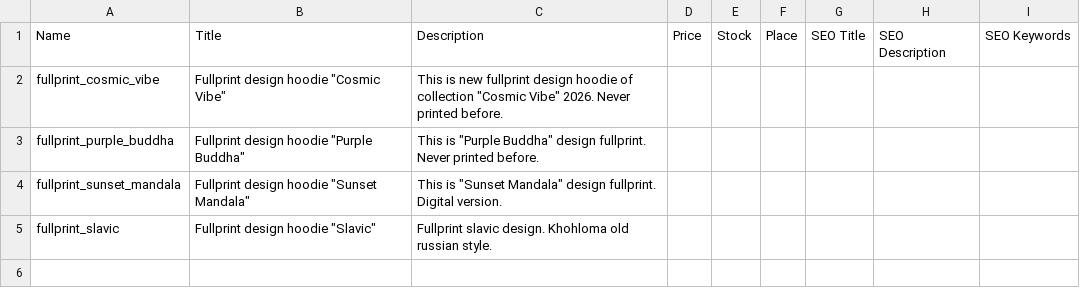
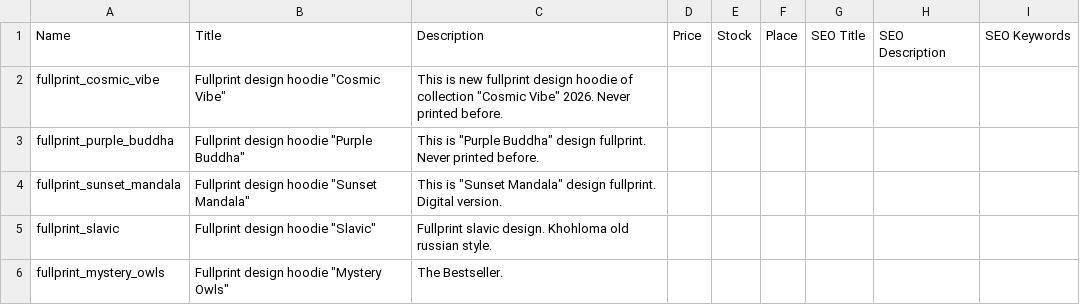
Before and after one commit to anahartlab/wear, a CSV file: fullprint.csv, drawn as a sheet.

```diff
--- a/fullprint.csv
+++ b/fullprint.csv
@@ -5 +5,2 @@ fullprint_sunset_mandala,"Fullprint design hoodie ""Sunset Mandala""","This is "
 fullprint_slavic,"Fullprint design hoodie ""Slavic""",Fullprint slavic design. Khohloma old russian style. ,,,,,,
+fullprint_mystery_owls,"Fullprint design hoodie ""Mystery Owls""",The Bestseller.,,,,,,
```
Also changed, not shown: 5 other files.
